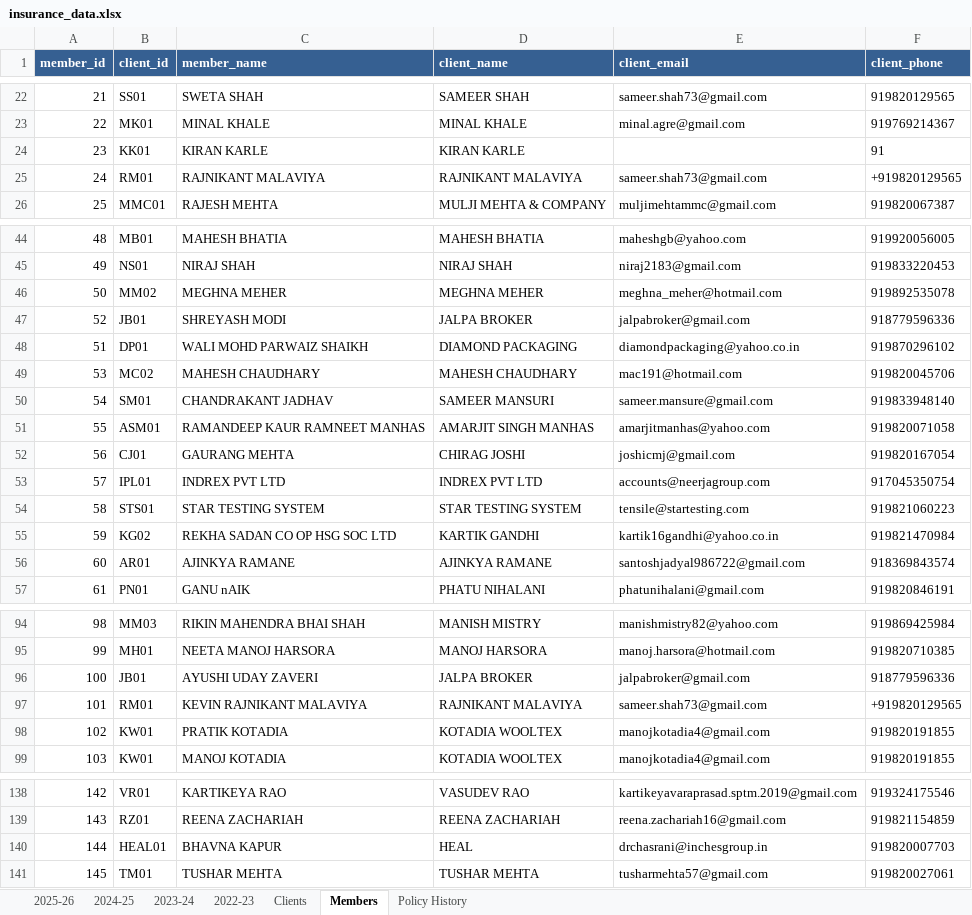
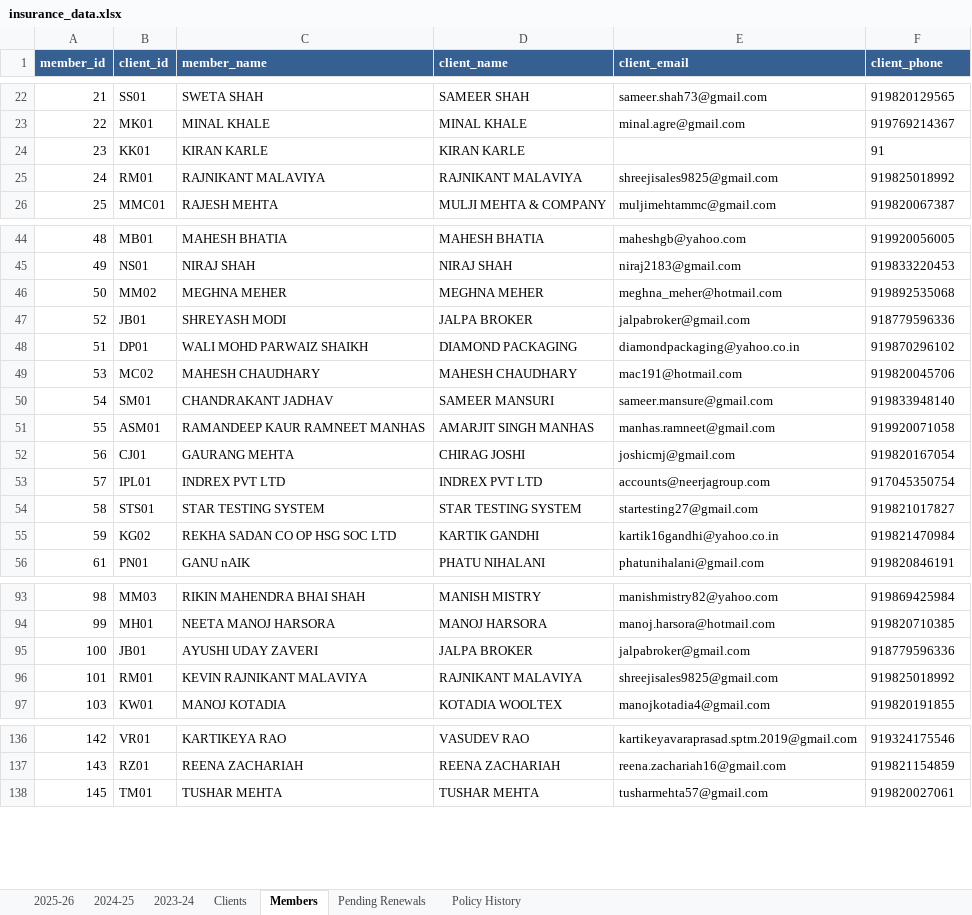
Before and after one commit to DhruvShah05/Insta-Insure-Website, an Excel workbook: insurance_data.xlsx, sheet Members, drawn as a sheet; only a part is shown, gaps mark what is left out; values as stored, in another font and other column widths than the file's, no borders; removed rows and columns are numbered as before the commit, all else as after; the diff covers the shown part only; the diff names each change by its address in the sheet, - before the commit and + after, or states it on an @@ line.

Commit message:
Email and search fix

```diff
--- a/insurance_data.xlsx (sheet Members)
+++ b/insurance_data.xlsx (sheet Members)
-sheet tab: 2022-23
+sheet tab: Pending Renewals
-E25 (client_email): sameer.shah73@gmail.com
+E25 (client_email): shreejisales9825@gmail.com
-F25 (client_phone): +919820129565
+F25 (client_phone): 919825018992
-F46 (client_phone): 919892535078
+F46 (client_phone): 919892535068
-E51 (client_email): amarjitmanhas@yahoo.com
+E51 (client_email): manhas.ramneet@gmail.com
-F51 (client_phone): 919820071058
+F51 (client_phone): 919920071058
-E54 (client_email): tensile@startesting.com
+E54 (client_email): startesting27@gmail.com
-F54 (client_phone): 919821060223
+F54 (client_phone): 919821017827
-row 56: 60 | AR01 | AJINKYA RAMANE | AJINKYA RAMANE | santoshjadyal986722@gmail.com | 918369843574
-E96 (client_email): sameer.shah73@gmail.com
+E96 (client_email): shreejisales9825@gmail.com
-F96 (client_phone): +919820129565
+F96 (client_phone): 919825018992
-row 98: 102 | KW01 | PRATIK KOTADIA | KOTADIA WOOLTEX | manojkotadia4@gmail.com | 919820191855
-row 140: 144 | HEAL01 | BHAVNA KAPUR | HEAL | drchasrani@inchesgroup.in | 919820007703
```
Also changed, not shown: 136 added rows and 5 edited cells elsewhere in this sheet, sheet 2024-25, sheet 2025-26, sheet Policy History, sheet Clients, sheet 2023-24, 6 other files.
